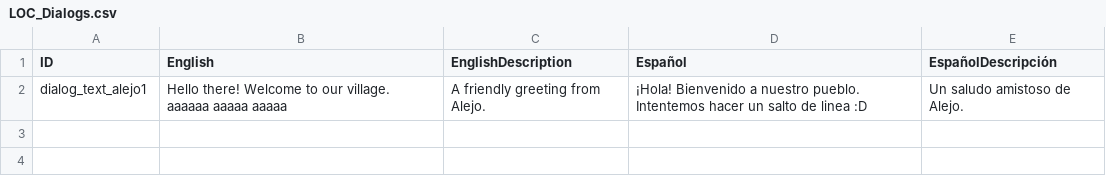
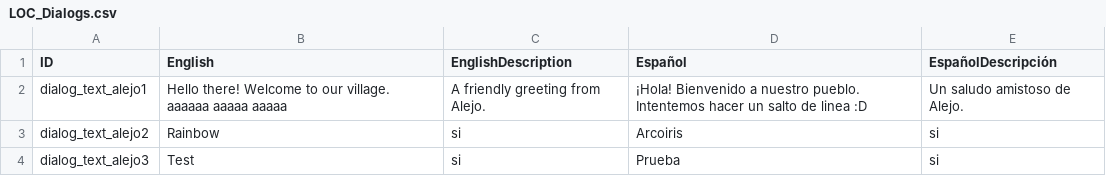
Before and after one commit to Oidenhiops/Tactical_RPG, a CSV file: Assets/Resources/LOCS/LOC_Dialogs.csv, drawn as a sheet; the diff names each change by its address in the sheet, - before the commit and + after, or states it on an @@ line.

Commit message:
Add NPC and Dialog System Implementation
- Created CharacterWorldNpc prefab and script to handle NPC interactions.
- Implemented DialogsDB scriptable object to manage dialog data.
- Added DialogBaseSO for defining individual dialog lines and animations.
- Introduced DialogAlejito asset with predefined dialog lines.
- Updated meta files for all new assets to ensure proper Unity integration.

```diff
--- a/Assets/Resources/LOCS/LOC_Dialogs.csv
+++ b/Assets/Resources/LOCS/LOC_Dialogs.csv
+row 3: dialog_text_alejo2 | Rainbow | si | Arcoiris | si
+row 4: dialog_text_alejo3 | Test | si | Prueba | si
```
Also changed, not shown: 30 other files.
